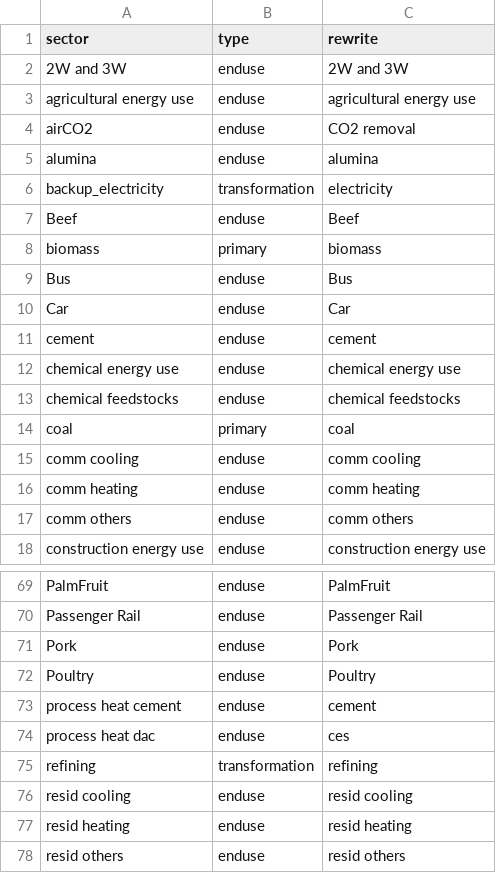
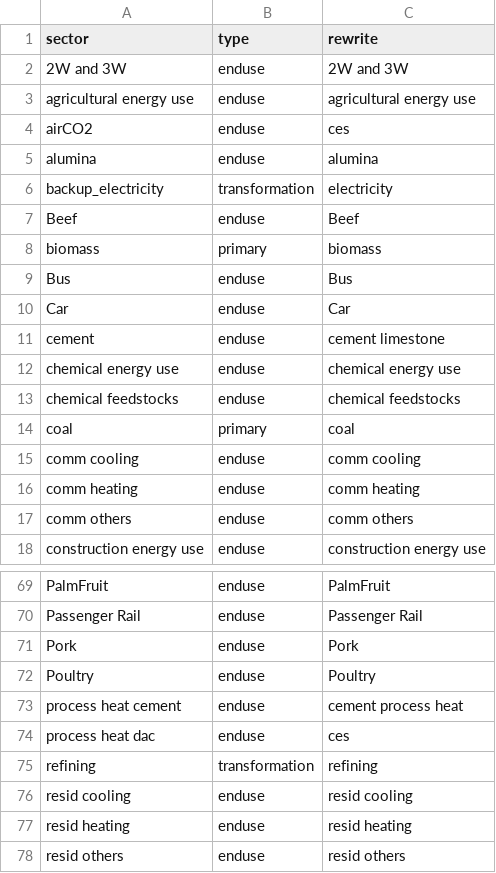
Before and after one commit to jayfuhrman/gcam_emissions_tracer, a CSV file: input/sector_label.csv, drawn as a sheet; only a part is shown, gaps mark what is left out.

Commit message:
Successfully maps back electricity-related CO2 emissions (and removals) to carbon-containing fuels i.e., coal oil gas biomass

```diff
--- a/input/sector_label.csv
+++ b/input/sector_label.csv
@@ -3,3 +3,3 @@ sector,type,rewrite
 agricultural energy use,enduse,agricultural energy use
-airCO2,enduse,CO2 removal
+airCO2,enduse,ces
 alumina,enduse,alumina
@@ -10,3 +10,3 @@ Bus,enduse,Bus
 Car,enduse,Car
-cement,enduse,cement
+cement,enduse,cement limestone
 chemical energy use,enduse,chemical energy use
@@ -72,3 +72,3 @@ Pork,enduse,Pork
 Poultry,enduse,Poultry
-process heat cement,enduse,cement
+process heat cement,enduse,cement process heat
 process heat dac,enduse,ces
```
Also changed, not shown: 17 other files.
